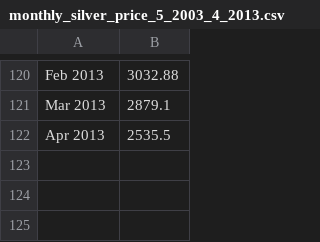
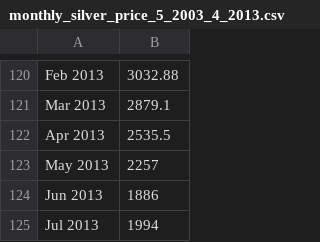
Before and after one commit to wuliwong/bitsandgold, a CSV file: app/assets/csvs/monthly_silver_price_5_2003_4_2013.csv, drawn as a sheet; only a part is shown, gaps mark what is left out; the diff names each change by its address in the sheet, - before the commit and + after, or states it on an @@ line.

```diff
--- a/app/assets/csvs/monthly_silver_price_5_2003_4_2013.csv
+++ b/app/assets/csvs/monthly_silver_price_5_2003_4_2013.csv
+row 123: May 2013 | 2257
+row 124: Jun 2013 | 1886
+row 125: Jul 2013 | 1994
```
Also changed, not shown: app/assets/csvs/monthly_btc_price.csv, app/assets/csvs/monthly_gold_price_USD_1978_2013.csv.
